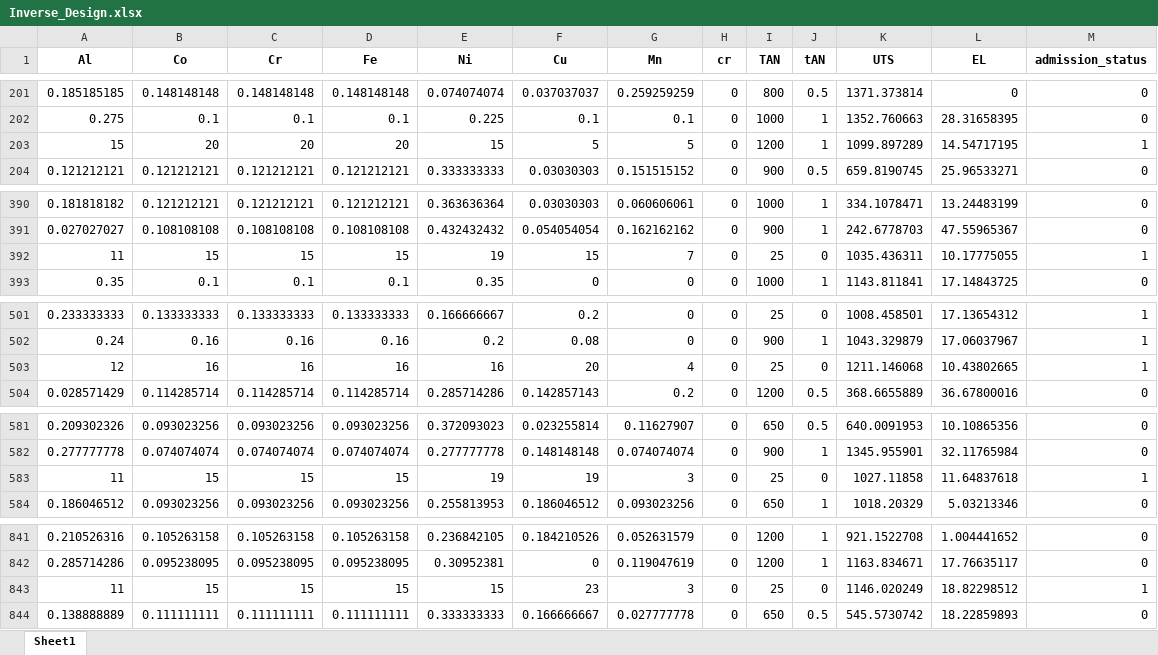
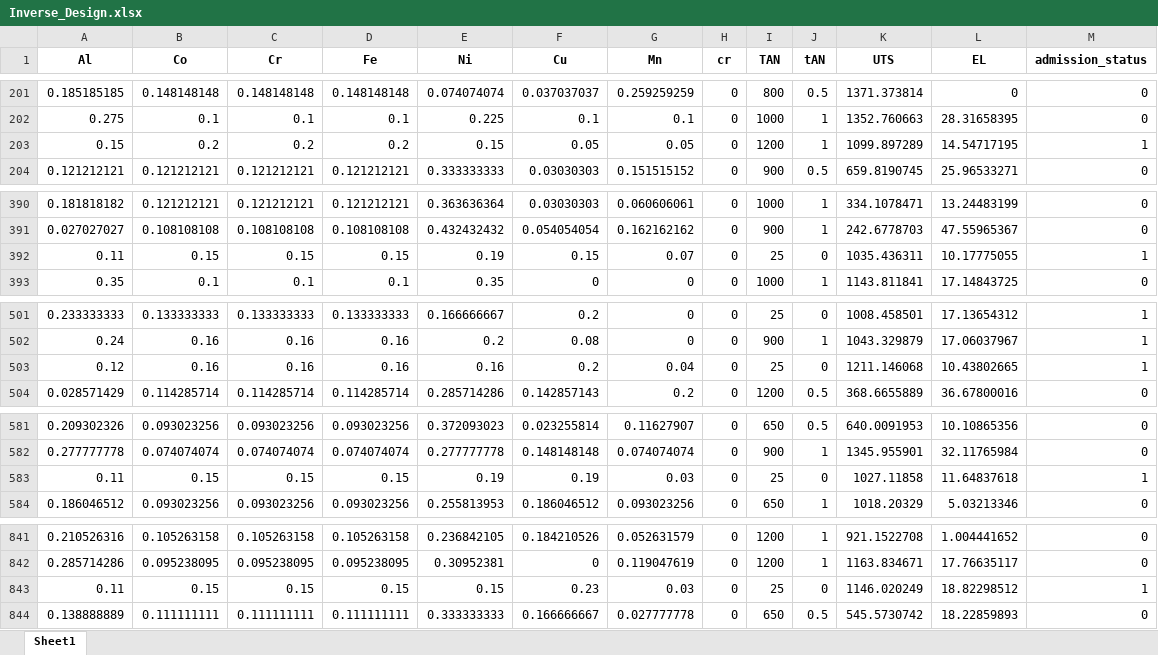
Before and after one commit to yuyouyu32/MaterialFilter, an Excel workbook: data/Inverse_Design.xlsx, sheet Sheet1, drawn as a sheet; only a part is shown, gaps mark what is left out; values as stored, in another font and other column widths than the file's, no borders; removed rows and columns are numbered as before the commit, all else as after; the diff covers the shown part only; the diff names each change by its address in the sheet, - before the commit and + after, or states it on an @@ line.

```diff
--- a/data/Inverse_Design.xlsx (sheet Sheet1)
+++ b/data/Inverse_Design.xlsx (sheet Sheet1)
-row 203: 15 | 20 | 20 | 20 | 15 | 5 | 5 | 0 | 1200 | 1 | 1099.897289 | 14.54717195 | 1
+row 203: 0.15 | 0.2 | 0.2 | 0.2 | 0.15 | 0.05 | 0.05 | 0 | 1200 | 1 | 1099.897289 | 14.54717195 | 1
-row 392: 11 | 15 | 15 | 15 | 19 | 15 | 7 | 0 | 25 | 0 | 1035.436311 | 10.17775055 | 1
+row 392: 0.11 | 0.15 | 0.15 | 0.15 | 0.19 | 0.15 | 0.07 | 0 | 25 | 0 | 1035.436311 | 10.17775055 | 1
-row 503: 12 | 16 | 16 | 16 | 16 | 20 | 4 | 0 | 25 | 0 | 1211.146068 | 10.43802665 | 1
+row 503: 0.12 | 0.16 | 0.16 | 0.16 | 0.16 | 0.2 | 0.04 | 0 | 25 | 0 | 1211.146068 | 10.43802665 | 1
-row 583: 11 | 15 | 15 | 15 | 19 | 19 | 3 | 0 | 25 | 0 | 1027.11858 | 11.64837618 | 1
+row 583: 0.11 | 0.15 | 0.15 | 0.15 | 0.19 | 0.19 | 0.03 | 0 | 25 | 0 | 1027.11858 | 11.64837618 | 1
-row 843: 11 | 15 | 15 | 15 | 15 | 23 | 3 | 0 | 25 | 0 | 1146.020249 | 18.82298512 | 1
+row 843: 0.11 | 0.15 | 0.15 | 0.15 | 0.15 | 0.23 | 0.03 | 0 | 25 | 0 | 1146.020249 | 18.82298512 | 1
```
Also changed, not shown: 6 added rows, 6 removed rows and 145 edited cells elsewhere in this sheet, data/Final_verification.xlsx, data/Score_Design.xlsx, 17 other files.
